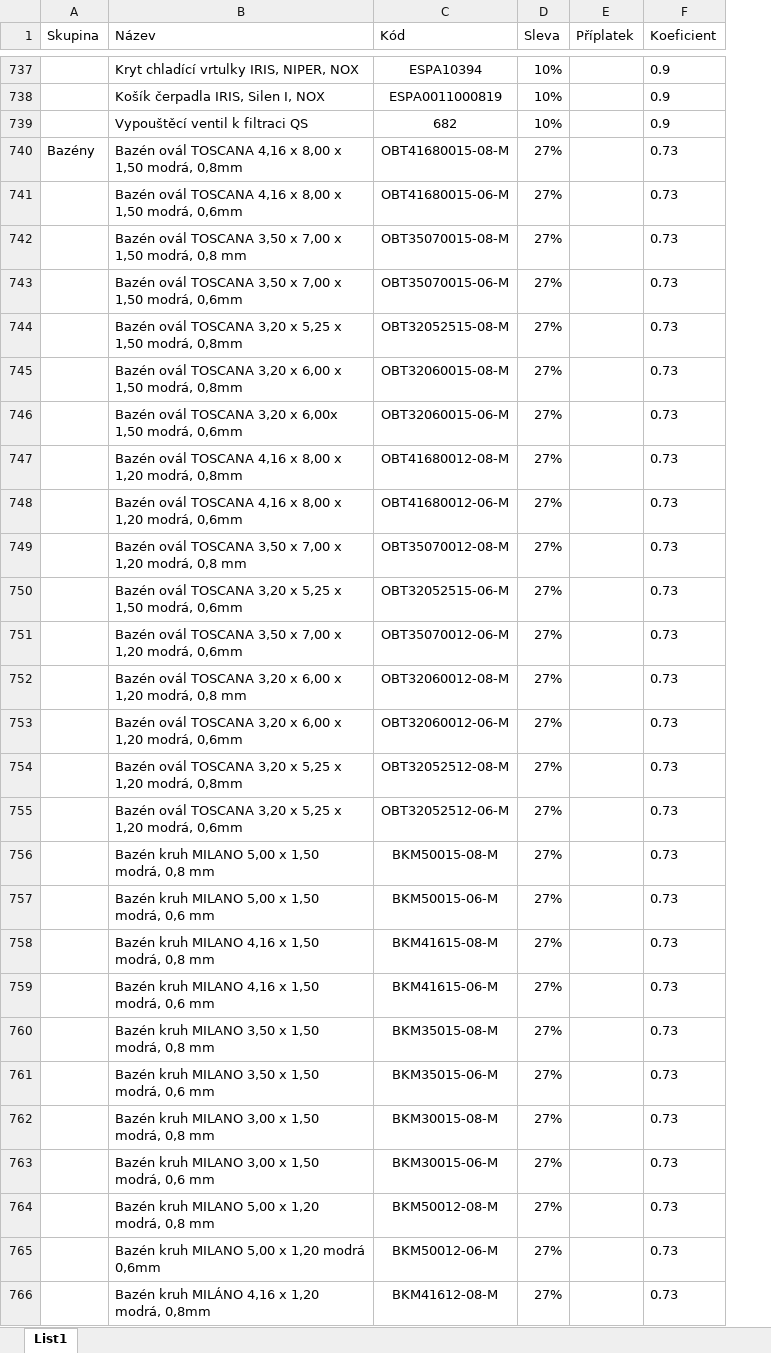
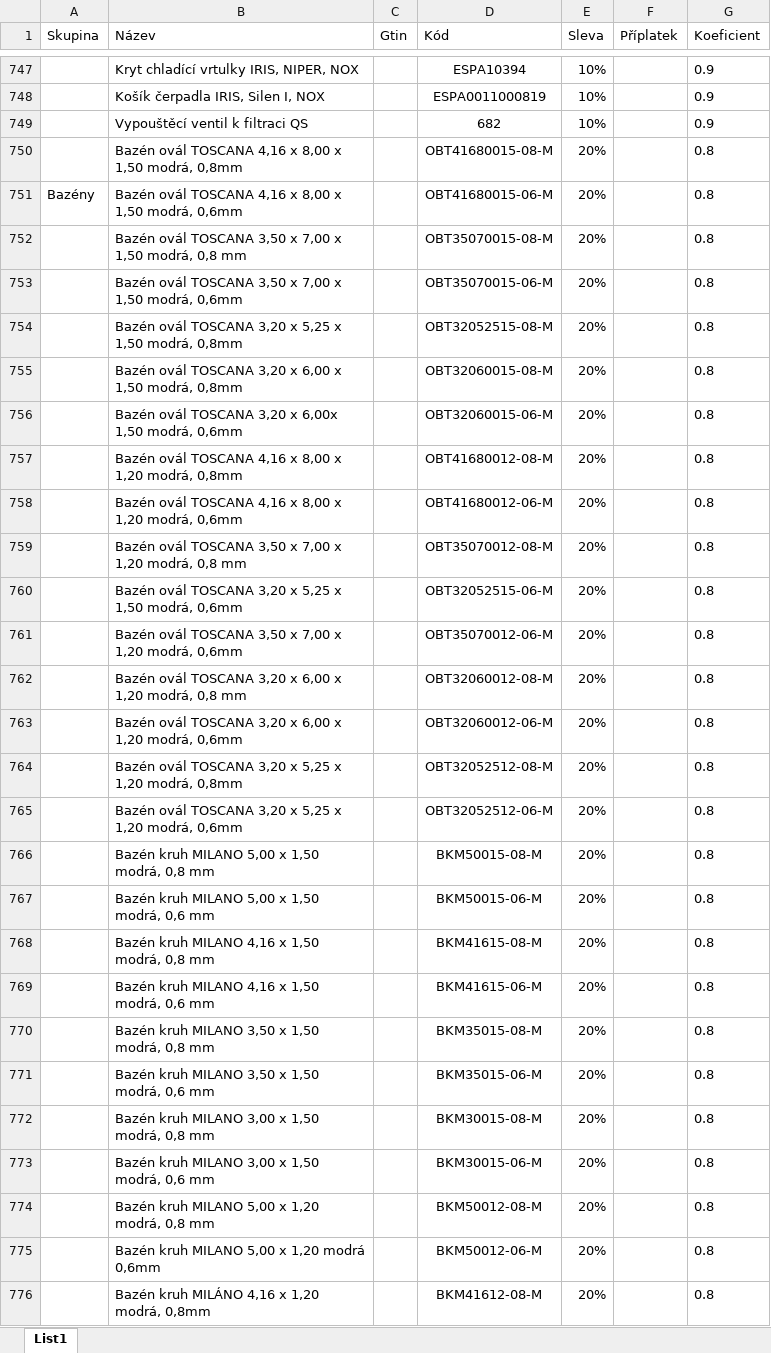
Before and after one commit to DavidVoda/poolzone, an Excel workbook: produkty_cenotvorba.xlsx, sheet List1, drawn as a sheet; only a part is shown, gaps mark what is left out; values as stored, in another font and other column widths than the file's, no borders; charts and pictures not drawn; addresses are those after the commit; the diff covers the shown part only; the diff names each change by its address in the sheet, - before the commit and + after, or states it on an @@ line.

```diff
--- a/produkty_cenotvorba.xlsx (sheet List1)
+++ b/produkty_cenotvorba.xlsx (sheet List1)
+column C (Gtin), empty
-A750 (Skupina): Bazény
+A750 (Skupina): (empty)
-E750:E776 (Sleva): 27%
+E750:E776 (Sleva): 20%
-G750:G776 (Koeficient): 0.73
+G750:G776 (Koeficient): 0.8
-A751 (Skupina): (empty)
+A751 (Skupina): Bazény
```
Also changed, not shown: 10 added rows, 193 edited cells and cell formats elsewhere in this sheet.
